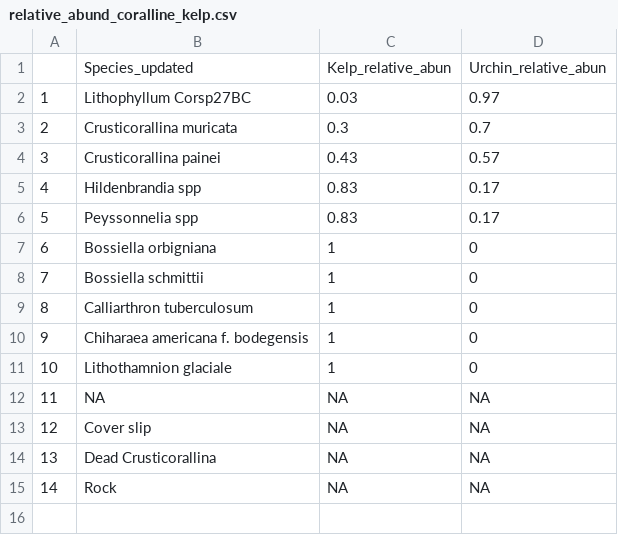
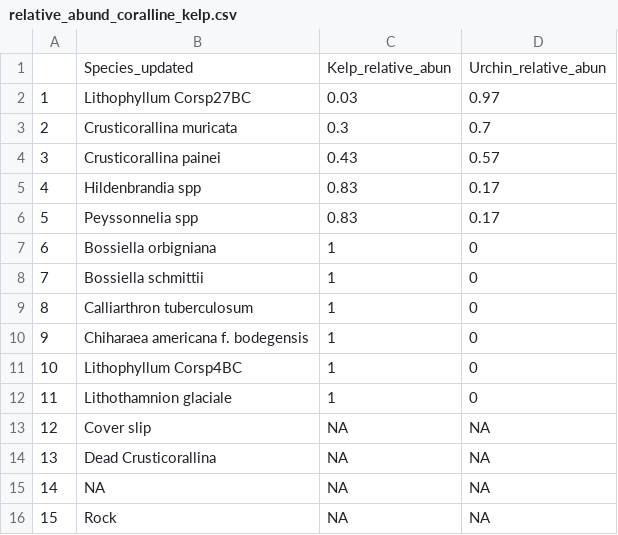
Before and after one commit to twistba/Kelp_Uchrin_Coralline, a CSV file: kelp/results/relative_abund_coralline_kelp.csv, drawn as a sheet; addresses are those after the commit; the diff names each change by its address in the sheet, - before the commit and + after, or states it on an @@ line.

```diff
--- a/kelp/results/relative_abund_coralline_kelp.csv
+++ b/kelp/results/relative_abund_coralline_kelp.csv
+row 11: 10 | Lithophyllum Corsp4BC | 1 | 0
@@ column A renumbered from row 12 down @@
@@ row 12 moved to row 15: 14 @@
```
Also changed, not shown: kelp/results/cost_tukey_results.csv, kelp/results/macro_tukey_results.csv, 26 other files.
